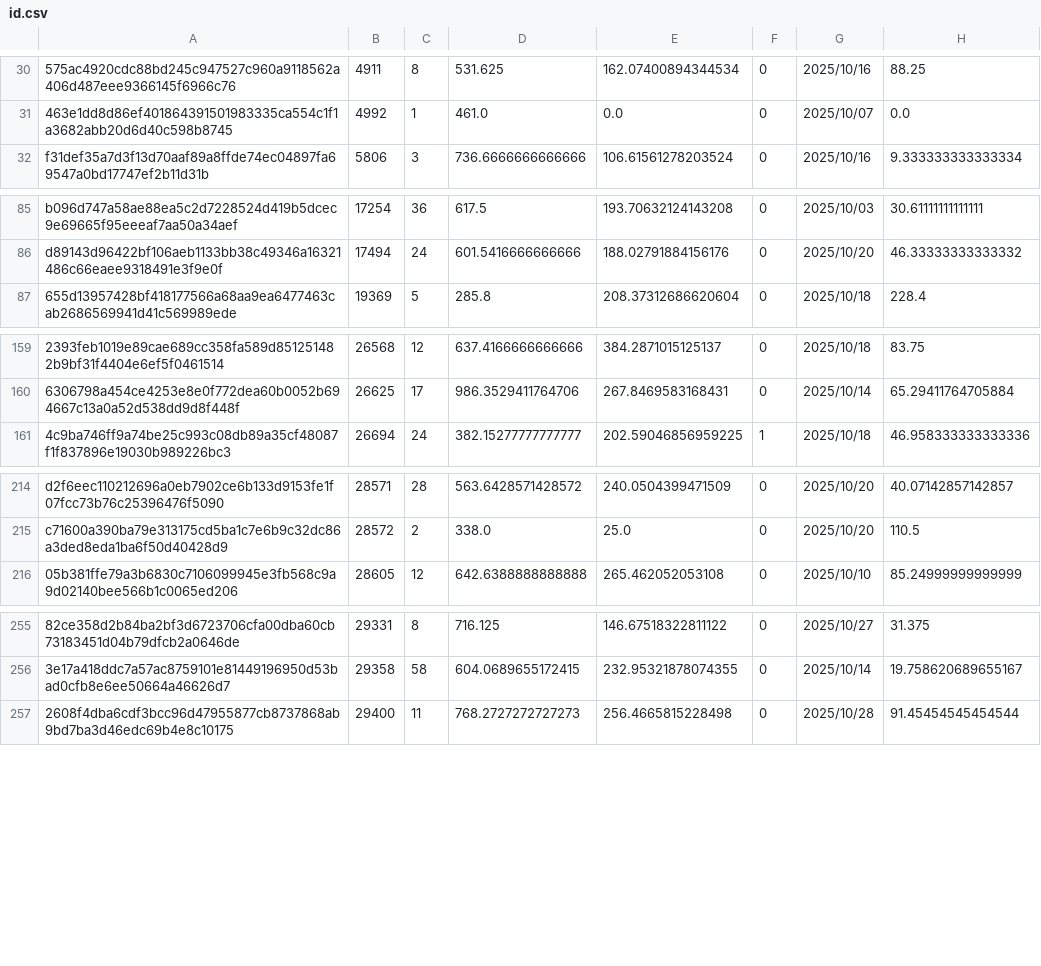
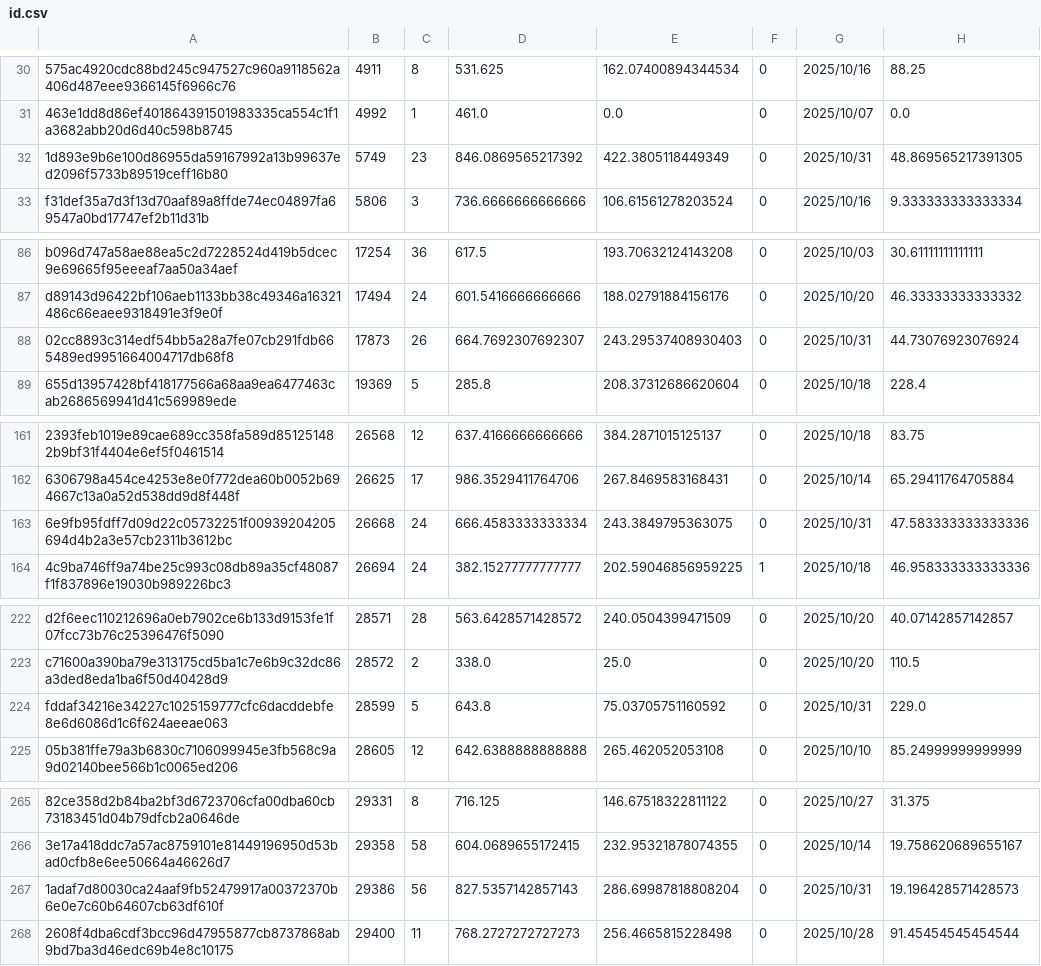
Before and after one commit to Daikie/NCPDA, a CSV file: js/id.csv, drawn as a sheet; only a part is shown, gaps mark what is left out; the diff covers the shown part only; the diff names each change by its address in the sheet, - before the commit and + after, or states it on an @@ line.

```diff
--- a/js/id.csv
+++ b/js/id.csv
+row 32: 1d893e9b6e100d86955da59167992a13b99637ed2096f5733b89519ceff16b80 | 5749 | 23 | 846.0869565217392 | 422.3805118449349 | 0 | 2025/10/31 | 48.869565217391305
+row 88: 02cc8893c314edf54bb5a28a7fe07cb291fdb665489ed9951664004717db68f8 | 17873 | 26 | 664.7692307692307 | 243.29537408930403 | 0 | 2025/10/31 | 44.73076923076924
+row 163: 6e9fb95fdff7d09d22c05732251f00939204205694d4b2a3e57cb2311b3612bc | 26668 | 24 | 666.4583333333334 | 243.3849795363075 | 0 | 2025/10/31 | 47.583333333333336
+row 224: fddaf34216e34227c1025159777cfc6dacddebfe8e6d6086d1c6f624aeeae063 | 28599 | 5 | 643.8 | 75.03705751160592 | 0 | 2025/10/31 | 229.0
+row 267: 1adaf7d80030ca24aaf9fb52479917a00372370b6e0e7c60b64607cb63df610f | 29386 | 56 | 827.5357142857143 | 286.69987818808204 | 0 | 2025/10/31 | 19.196428571428573
```
Also changed, not shown: 7 added rows and 32 edited cells elsewhere in this file, js/inventory.csv, 1 other file.
